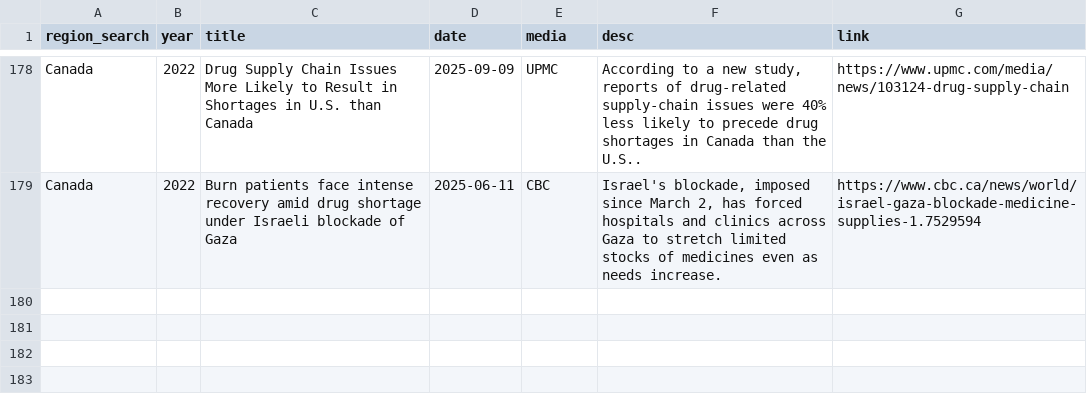
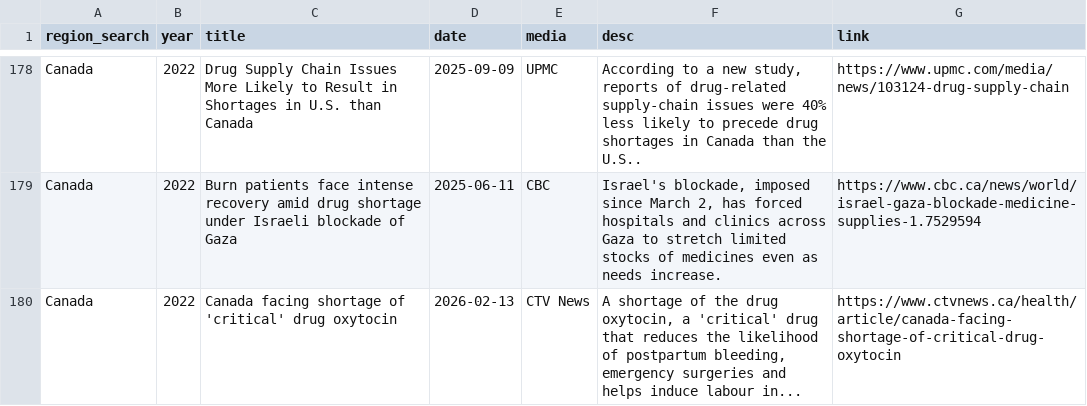
Before and after one commit to ai4castinghub-admin/drugShortagesCanada, a CSV file: news-data/data.csv, drawn as a sheet; only a part is shown, gaps mark what is left out; the diff names each change by its address in the sheet, - before the commit and + after, or states it on an @@ line.

Commit message:
update news data

```diff
--- a/news-data/data.csv
+++ b/news-data/data.csv
+row 180: Canada | 2022 | Canada facing shortage of 'critical' drug oxytocin | 2026-02-13 | CTV News | A shortage of the drug oxytocin, a 'critical' drug that reduces the likelihood of postpartum bleeding, emergency surgeries and helps induce labour in... | https://www.ctvnews.ca/health/article/canada-facing-shortage-of-critical-drug-oxytocin
```
